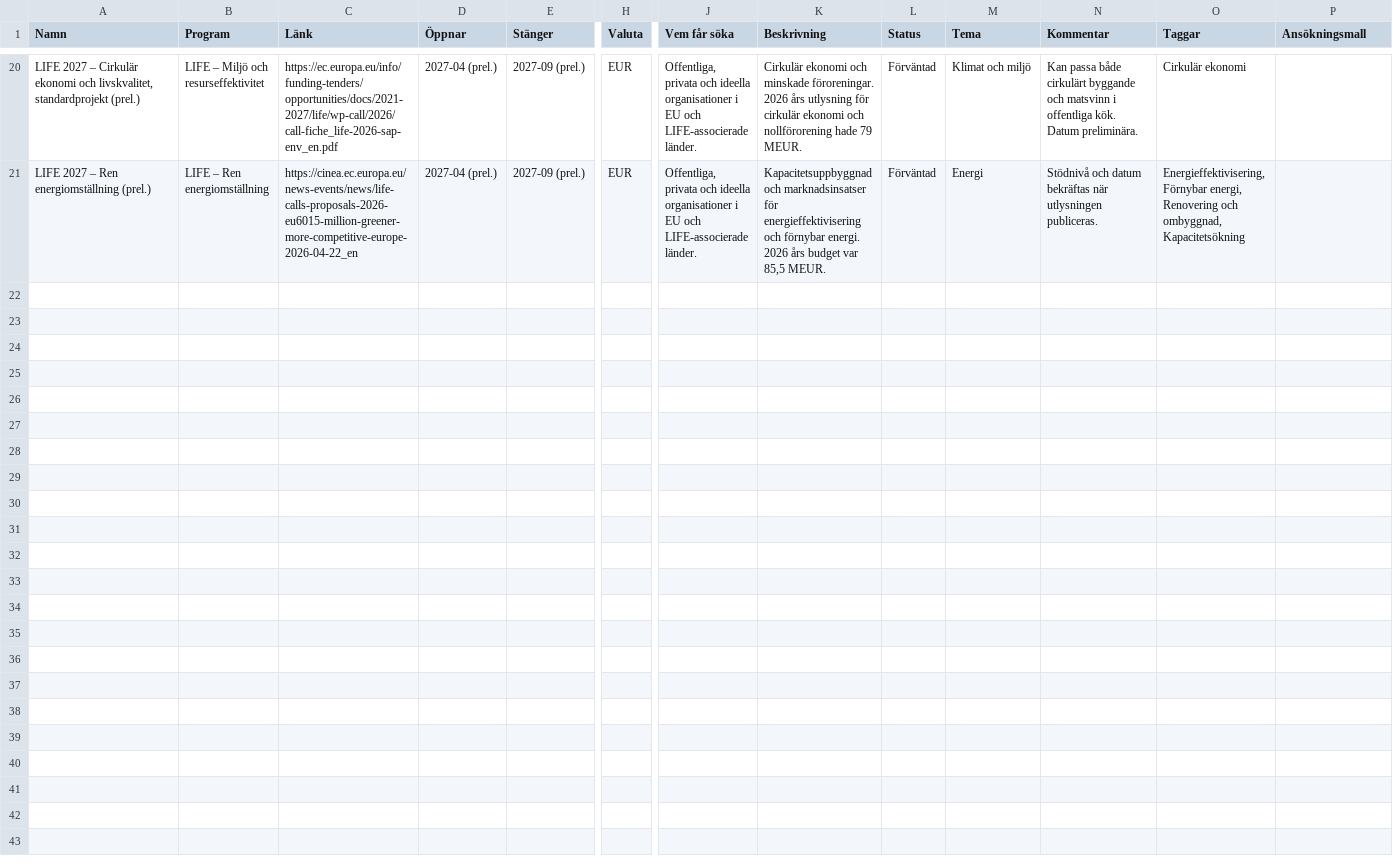
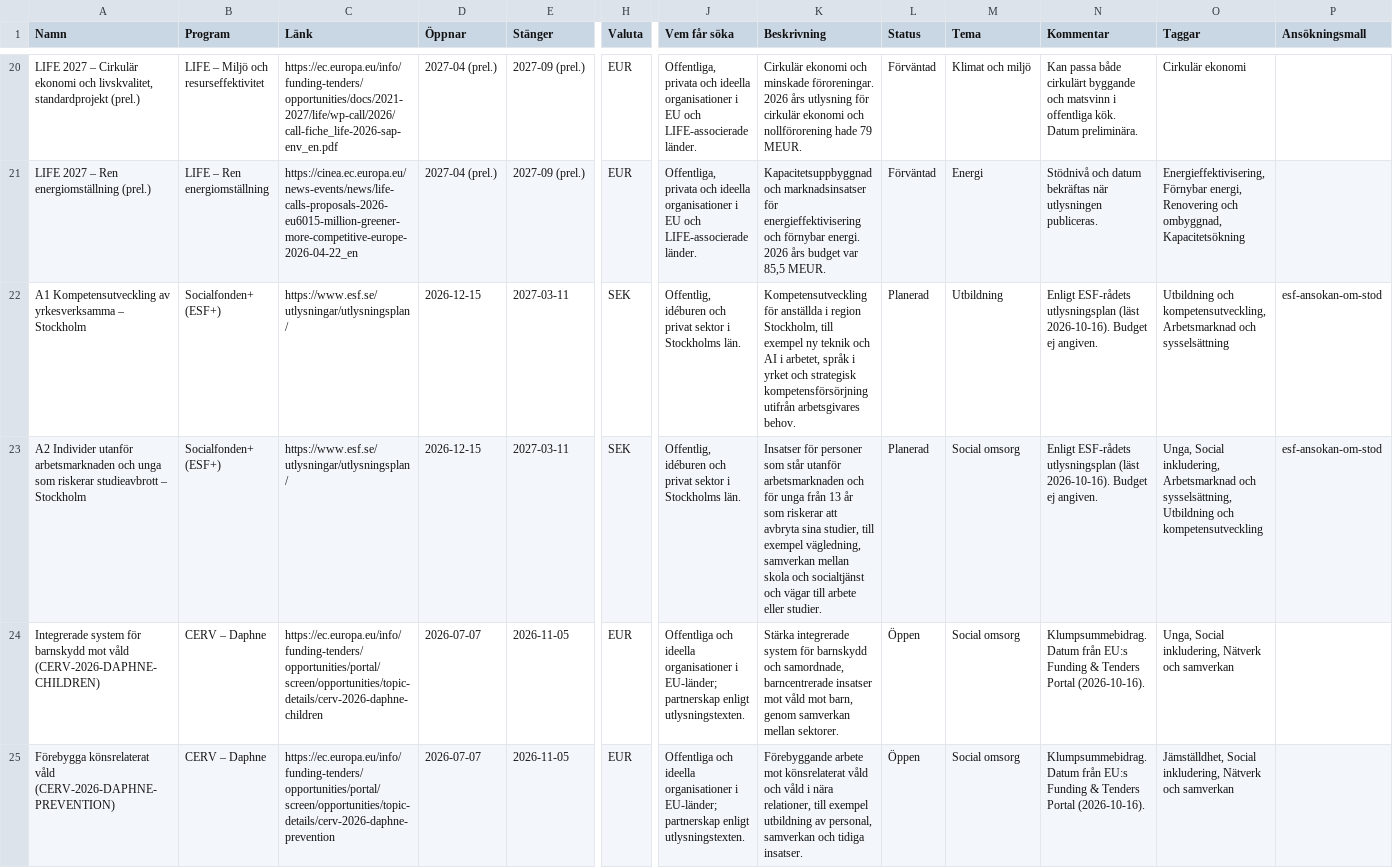
Before and after one commit to stockhem-collab/EU-Navigator, a CSV file: data/utlysningar.csv, drawn as a sheet; only a part is shown, gaps mark what is left out; rows hold the shown columns only; the diff covers the shown part only; the diff names each change by its address in the sheet, - before the commit and + after, or states it on an @@ line.

```diff
--- a/data/utlysningar.csv
+++ b/data/utlysningar.csv
+row 22: A1 Kompetensutveckling av yrkesverksamma – Stockholm | Socialfonden+ (ESF+) | https://www.esf.se/utlysningar/utlysningsplan/ | 2026-12-15 | 2027-03-11 | SEK | Offentlig, idéburen och privat sektor i Stockholms län. | Kompetensutveckling för anställda i region Stockholm, till exempel ny teknik och AI i arbetet, språk i yrket och strategisk kompetensförsörjning utifrån arbetsgivares behov. | Planerad | Utbildning | Enligt ESF-rådets utlysningsplan (läst 2026-10-16). Budget ej angiven. | Utbildning och kompetensutveckling, Arbetsmarknad och sysselsättning | esf-ansokan-om-stod
+row 23: A2 Individer utanför arbetsmarknaden och unga som riskerar studieavbrott – Stockholm | Socialfonden+ (ESF+) | https://www.esf.se/utlysningar/utlysningsplan/ | 2026-12-15 | 2027-03-11 | SEK | Offentlig, idéburen och privat sektor i Stockholms län. | Insatser för personer som står utanför arbetsmarknaden och för unga från 13 år som riskerar att avbryta sina studier, till exempel vägledning, samverkan mellan skola och socialtjänst och vägar till arbete eller studier. | Planerad | Social omsorg | Enligt ESF-rådets utlysningsplan (läst 2026-10-16). Budget ej angiven. | Unga, Social inkludering, Arbetsmarknad och sysselsättning, Utbildning och kompetensutveckling | esf-ansokan-om-stod
+row 24: Integrerade system för barnskydd mot våld (CERV-2026-DAPHNE-CHILDREN) | CERV – Daphne | https://ec.europa.eu/info/funding-tenders/opportunities/portal/screen/opportunities/topic-details/cerv-2026-daphne-children | 2026-07-07 | 2026-11-05 | EUR | Offentliga och ideella organisationer i EU-länder; partnerskap enligt utlysningstexten. | Stärka integrerade system för barnskydd och samordnade, barncentrerade insatser mot våld mot barn, genom samverkan mellan sektorer. | Öppen | Social omsorg | Klumpsummebidrag. Datum från EU:s Funding & Tenders Portal (2026-10-16). | Unga, Social inkludering, Nätverk och samverkan
+row 25: Förebygga könsrelaterat våld (CERV-2026-DAPHNE-PREVENTION) | CERV – Daphne | https://ec.europa.eu/info/funding-tenders/opportunities/portal/screen/opportunities/topic-details/cerv-2026-daphne-prevention | 2026-07-07 | 2026-11-05 | EUR | Offentliga och ideella organisationer i EU-länder; partnerskap enligt utlysningstexten. | Förebyggande arbete mot könsrelaterat våld och våld i nära relationer, till exempel utbildning av personal, samverkan och tidiga insatser. | Öppen | Social omsorg | Klumpsummebidrag. Datum från EU:s Funding & Tenders Portal (2026-10-16). | Jämställdhet, Social inkludering, Nätverk och samverkan
```
Also changed, not shown: 3 added rows elsewhere in this file, 4 other files.
